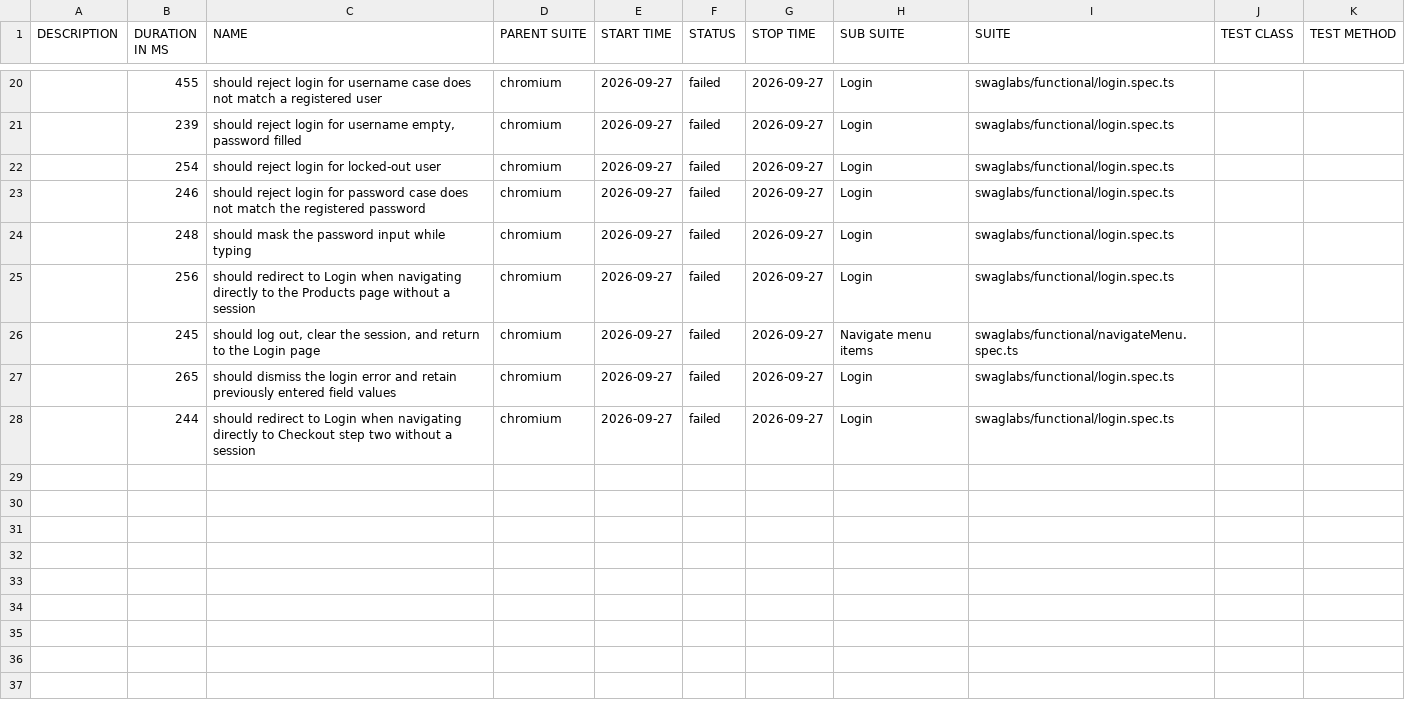
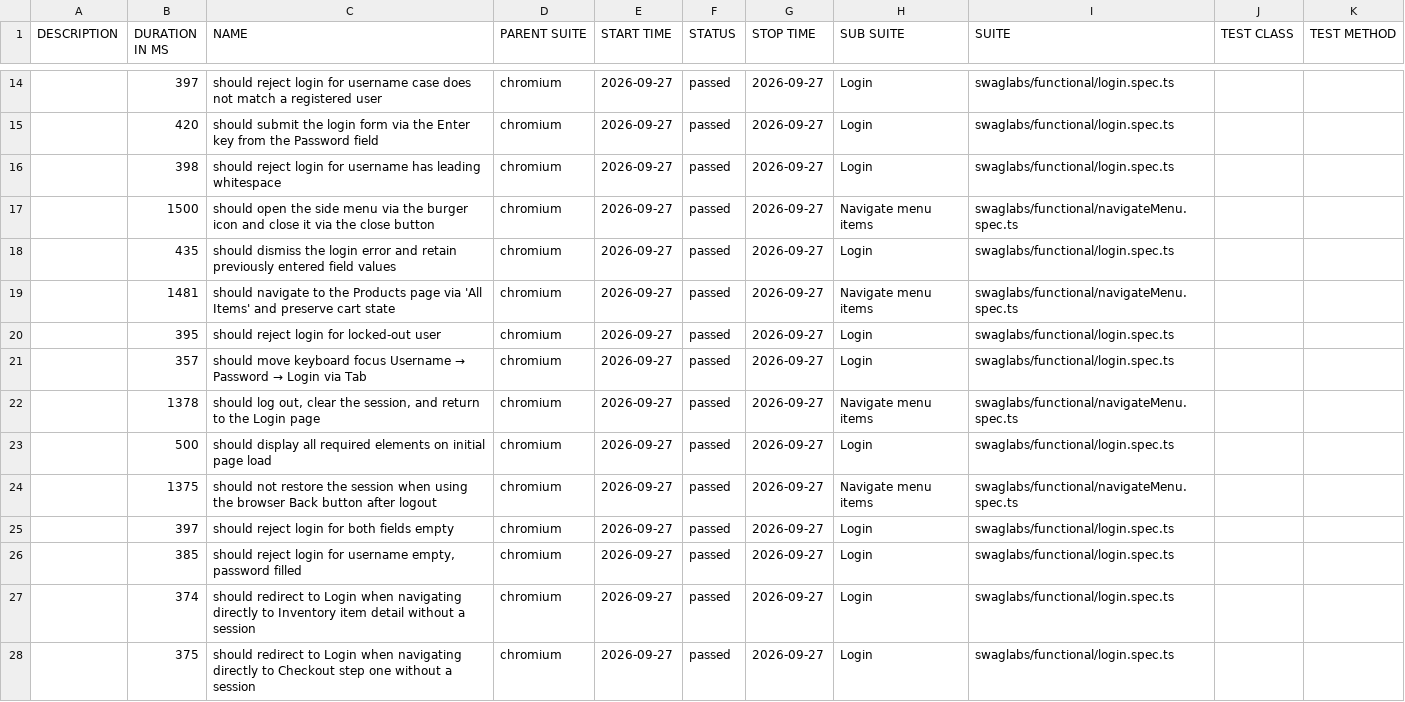
Before and after one commit to raja-ram-2020/QE_Agentic_Playwright_SauceDemo, a CSV file: qa/data/suites.csv, drawn as a sheet; only a part is shown, gaps mark what is left out; the diff covers the shown part only.

```diff
--- a/qa/data/suites.csv
+++ b/qa/data/suites.csv
@@ -20,9 +14,15 @@
-"","455","should reject login for username case does not match a registered user","chromium","2026-09-27","failed","2026-09-27","Login","swaglabs/functional/login.spec.ts","",""
-"","239","should reject login for username empty, password filled","chromium","2026-09-27","failed","2026-09-27","Login","swaglabs/functional/login.spec.ts","",""
-"","254","should reject login for locked-out user","chromium","2026-09-27","failed","2026-09-27","Login","swaglabs/functional/login.spec.ts","",""
-"","246","should reject login for password case does not match the registered password","chromium","2026-09-27","failed","2026-09-27","Login","swaglabs/functional/login.spec.ts","",""
-"","248","should mask the password input while typing","chromium","2026-09-27","failed","2026-09-27","Login","swaglabs/functional/login.spec.ts","",""
-"","256","should redirect to Login when navigating directly to the Products page without a session","chromium","2026-09-27","failed","2026-09-27","Login","swaglabs/functional/login.spec.ts","",""
-"","245","should log out, clear the session, and return to the Login page","chromium","2026-09-27","failed","2026-09-27","Navigate menu items","swaglabs/functional/navigateMenu.spec.ts","",""
-"","265","should dismiss the login error and retain previously entered field values","chromium","2026-09-27","failed","2026-09-27","Login","swaglabs/functional/login.spec.ts","",""
-"","244","should redirect to Login when navigating directly to Checkout step two without a session","chromium","2026-09-27","failed","2026-09-27","Login","swaglabs/functional/login.spec.ts","",""
+"","397","should reject login for username case does not match a registered user","chromium","2026-09-27","passed","2026-09-27","Login","swaglabs/functional/login.spec.ts","",""
+"","420","should submit the login form via the Enter key from the Password field","chromium","2026-09-27","passed","2026-09-27","Login","swaglabs/functional/login.spec.ts","",""
+"","398","should reject login for username has leading whitespace","chromium","2026-09-27","passed","2026-09-27","Login","swaglabs/functional/login.spec.ts","",""
+"","1500","should open the side menu via the burger icon and close it via the close button","chromium","2026-09-27","passed","2026-09-27","Navigate menu items","swaglabs/functional/navigateMenu.spec.ts","",""
+"","435","should dismiss the login error and retain previously entered field values","chromium","2026-09-27","passed","2026-09-27","Login","swaglabs/functional/login.spec.ts","",""
+"","1481","should navigate to the Products page via 'All Items' and preserve cart state","chromium","2026-09-27","passed","2026-09-27","Navigate menu items","swaglabs/functional/navigateMenu.spec.ts","",""
+"","395","should reject login for locked-out user","chromium","2026-09-27","passed","2026-09-27","Login","swaglabs/functional/login.spec.ts","",""
+"","357","should move keyboard focus Username → Password → Login via Tab","chromium","2026-09-27","passed","2026-09-27","Login","swaglabs/functional/login.spec.ts","",""
+"","1378","should log out, clear the session, and return to the Login page","chromium","2026-09-27","passed","2026-09-27","Navigate menu items","swaglabs/functional/navigateMenu.spec.ts","",""
+"","500","should display all required elements on initial page load","chromium","2026-09-27","passed","2026-09-27","Login","swaglabs/functional/login.spec.ts","",""
+"","1375","should not restore the session when using the browser Back button after logout","chromium","2026-09-27","passed","2026-09-27","Navigate menu items","swaglabs/functional/navigateMenu.spec.ts","",""
+"","397","should reject login for both fields empty","chromium","2026-09-27","passed","2026-09-27","Login","swaglabs/functional/login.spec.ts","",""
+"","385","should reject login for username empty, password filled","chromium","2026-09-27","passed","2026-09-27","Login","swaglabs/functional/login.spec.ts","",""
+"","374","should redirect to Login when navigating directly to Inventory item detail without a session","chromium","2026-09-27","passed","2026-09-27","Login","swaglabs/functional/login.spec.ts","",""
+"","375","should redirect to Login when navigating directly to Checkout step one without a session","chromium","2026-09-27","passed","2026-09-27","Login","swaglabs/functional/login.spec.ts","",""
```
Also changed, not shown: 1 added row, 7 removed rows and 30 edited cells elsewhere in this file, 52 other files.
